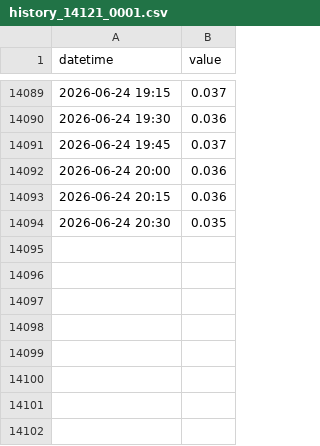
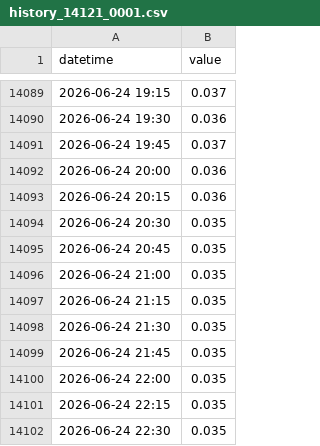
Before and after one commit to eeighgn-mountmellick/mountmeeick_bot, a CSV file: history_14121_0001.csv, drawn as a sheet; only a part is shown, gaps mark what is left out; the diff names each change by its address in the sheet, - before the commit and + after, or states it on an @@ line.

```diff
--- a/history_14121_0001.csv
+++ b/history_14121_0001.csv
+row 14095: 2026-06-24 20:45 | 0.035
+row 14096: 2026-06-24 21:00 | 0.035
+row 14097: 2026-06-24 21:15 | 0.035
+row 14098: 2026-06-24 21:30 | 0.035
+row 14099: 2026-06-24 21:45 | 0.035
+row 14100: 2026-06-24 22:00 | 0.035
+row 14101: 2026-06-24 22:15 | 0.035
+row 14102: 2026-06-24 22:30 | 0.035
```
Also changed, not shown: history_14120_0001.csv, history_14120_0002.csv, 1 other file.
